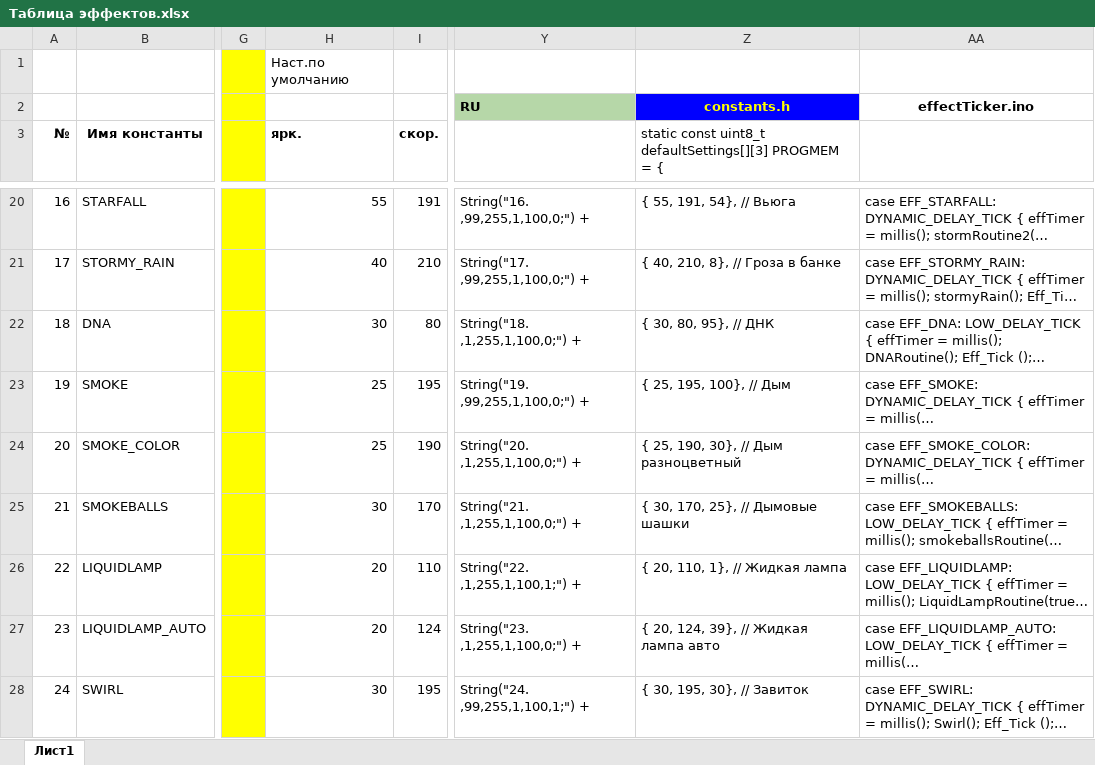
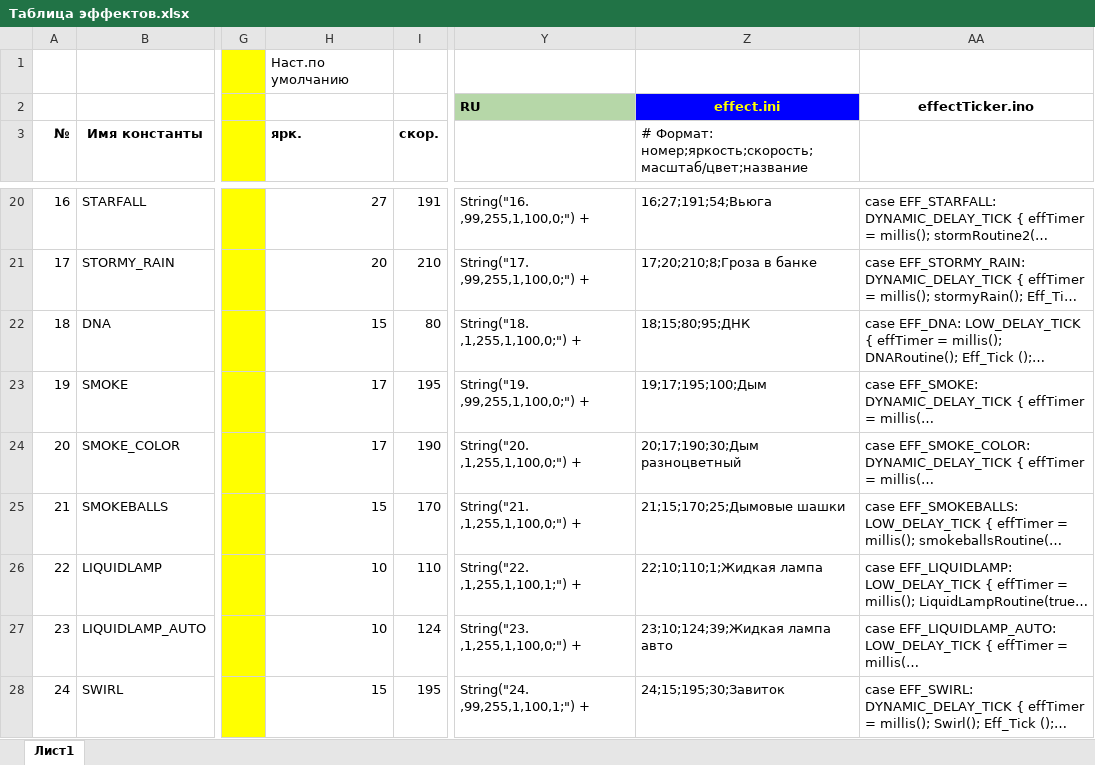
Before and after one commit to MishanyaTS/FieryLedLamp, an Excel workbook: FieryLedLamp/Таблица эффектов.xlsx, sheet Лист1, drawn as a sheet; only a part is shown, gaps mark what is left out; long unchanged cells end in …; values as stored, in another font and other column widths than the file's, no borders; the diff covers the shown part only; the diff names each change by its address in the sheet, - before the commit and + after, or states it on an @@ line.

```diff
--- a/FieryLedLamp/Таблица эффектов.xlsx (sheet Лист1)
+++ b/FieryLedLamp/Таблица эффектов.xlsx (sheet Лист1)
-Z2: constants.h
+Z2: effect.ini
-Z3: static const uint8_t defaultSettings[][3] PROGMEM = {
+Z3: # Формат: номер;яркость;скорость;масштаб/цвет;название
-H20 (ярк.): 55
+H20 (ярк.): 27
-Z20: { 55, 191, 54}, // Вьюга
+Z20: 16;27;191;54;Вьюга
-H21 (ярк.): 40
+H21 (ярк.): 20
-Z21: { 40, 210, 8}, // Гроза в банке
+Z21: 17;20;210;8;Гроза в банке
-H22 (ярк.): 30
+H22 (ярк.): 15
-Z22: { 30, 80, 95}, // ДНК
+Z22: 18;15;80;95;ДНК
-H23:H24 (ярк.): 25
+H23:H24 (ярк.): 17
-Z23: { 25, 195, 100}, // Дым
+Z23: 19;17;195;100;Дым
-Z24: { 25, 190, 30}, // Дым разноцветный
+Z24: 20;17;190;30;Дым разноцветный
-H25 (ярк.): 30
+H25 (ярк.): 15
-Z25: { 30, 170, 25}, // Дымовые шашки
+Z25: 21;15;170;25;Дымовые шашки
-H26:H27 (ярк.): 20
+H26:H27 (ярк.): 10
-Z26: { 20, 110, 1}, // Жидкая лампа
+Z26: 22;10;110;1;Жидкая лампа
-Z27: { 20, 124, 39}, // Жидкая лампа авто
+Z27: 23;10;124;39;Жидкая лампа авто
-H28 (ярк.): 30
+H28 (ярк.): 15
-Z28: { 30, 195, 30}, // Завиток
+Z28: 24;15;195;30;Завиток
```
Also changed, not shown: 252 edited cells elsewhere in this sheet, formulas that keep their value, 34 other files.
